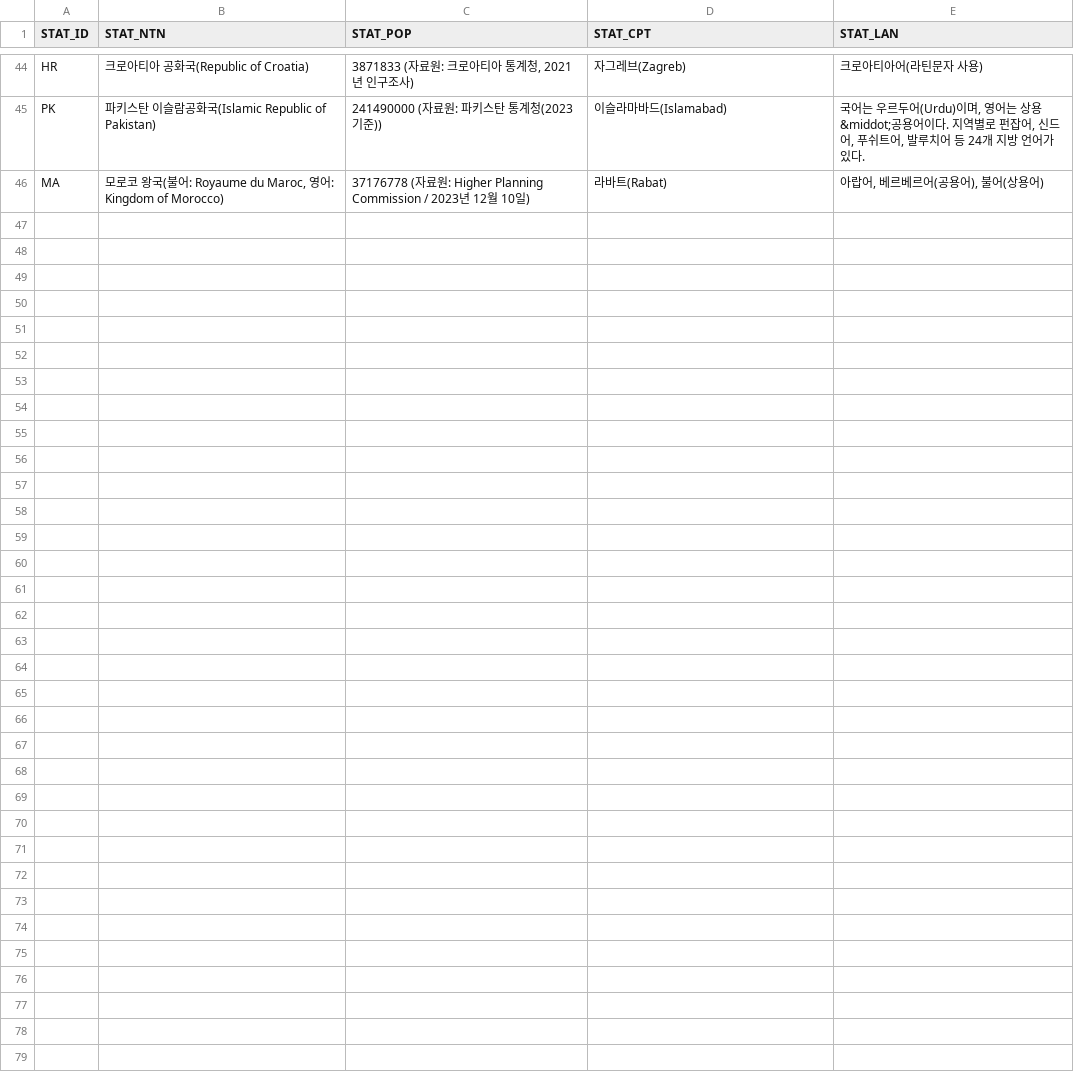
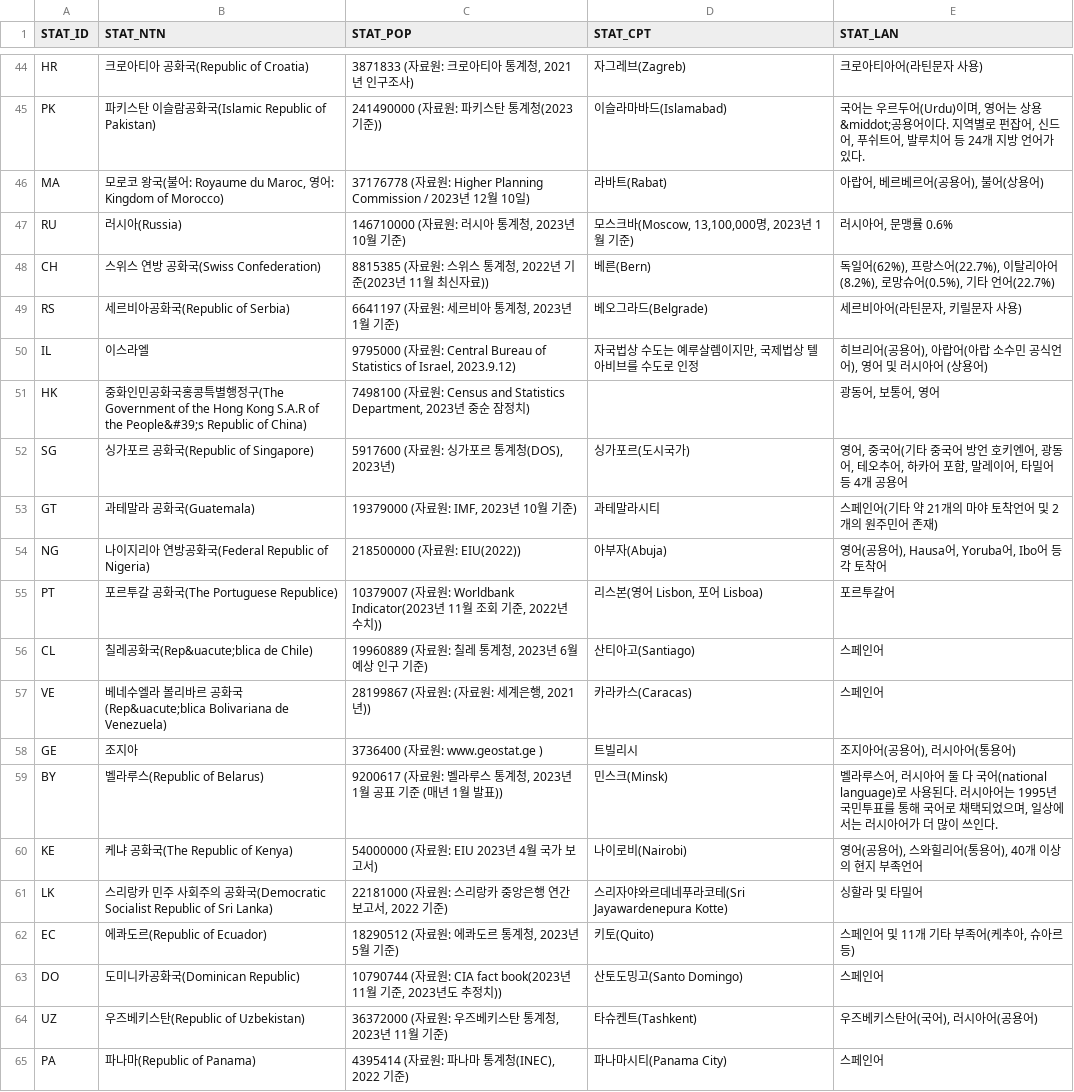
Before and after one commit to DimaNiceTeam/NiceProject, a CSV file: niceweb/src/main/resources/static/file/STAT_INFO.csv, drawn as a sheet; only a part is shown, gaps mark what is left out.

```diff
--- a/niceweb/src/main/resources/static/file/STAT_INFO.csv
+++ b/niceweb/src/main/resources/static/file/STAT_INFO.csv
@@ -46 +46,20 @@ PK,파키스탄 이슬람공화국(Islamic Republic of Pakistan),241490000 (자
 MA,"모로코 왕국(불어: Royaume du Maroc, 영어: Kingdom of Morocco)",37176778 (자료원: Higher Planning Commission / 2023년 12월 10일),라바트(Rabat),"아랍어, 베르베르어(공용어), 불어(상용어)"
+RU,러시아(Russia),"146710000 (자료원: 러시아 통계청, 2023년 10월 기준)","모스크바(Moscow, 13,100,000명, 2023년 1월 기준)","러시아어, 문맹률 0.6%"
+CH,스위스 연방 공화국(Swiss Confederation),"8815385 (자료원: 스위스 통계청, 2022년 기준(2023년 11월 최신자료))",베른(Bern)," 독일어(62%), 프랑스어(22.7%), 이탈리아어(8.2%), 로망슈어(0.5%), 기타 언어(22.7%)"
+RS,세르비아공화국(Republic of Serbia),"6641197 (자료원: 세르비아 통계청, 2023년 1월 기준)",베오그라드(Belgrade),"세르비아어(라틴문자, 키릴문자 사용)"
+IL,이스라엘,"9795000 (자료원: Central Bureau of Statistics of Israel, 2023.9.12)","자국법상 수도는 예루살렘이지만, 국제법상 텔아비브를 수도로 인정 ","히브리어(공용어), 아랍어(아랍 소수민 공식언어), 영어 및 러시아어 (상용어)"
+HK,중화인민공화국홍콩특별행정구(The Government of the Hong Kong S.A.R of the People&#39;s Republic of China),"7498100 (자료원: Census and Statistics Department, 2023년 중순 잠정치)",,"광동어, 보통어, 영어"
+SG,싱가포르 공화국(Republic of Singapore),"5917600 (자료원: 싱가포르 통계청(DOS), 2023년)",싱가포르(도시국가),"영어, 중국어(기타 중국어 방언 호키엔어, 광동어, 테오추어, 하카어 포함, 말레이어, 타밀어 등 4개 공용어"
+GT,과테말라 공화국(Guatemala),"19379000 (자료원: IMF, 2023년 10월 기준)",과테말라시티,스페인어(기타 약 21개의 마야 토착언어 및 2개의 원주민어 존재)
+NG,나이지리아 연방공화국(Federal Republic of Nigeria),218500000 (자료원: EIU(2022)),아부자(Abuja),"영어(공용어), Hausa어, Yoruba어, Ibo어 등 각 토착어"
+PT,포르투갈 공화국(The Portuguese Republice),"10379007 (자료원: Worldbank Indicator(2023년 11월 조회 기준, 2022년 수치))","리스본(영어 Lisbon, 포어 Lisboa)",포르투갈어
+CL,칠레공화국(Rep&uacute;blica de Chile),"19960889 (자료원: 칠레 통계청, 2023년 6월 예상 인구 기준)",산티아고(Santiago),스페인어
+VE,베네수엘라 볼리바르 공화국(Rep&uacute;blica Bolivariana de Venezuela),"28199867 (자료원: (자료원: 세계은행, 2021년))",카라카스(Caracas),스페인어
+GE,조지아 ,3736400 (자료원: www.geostat.ge ),트빌리시,"조지아어(공용어), 러시아어(통용어)"
+BY,벨라루스(Republic of Belarus),"9200617 (자료원: 벨라루스 통계청, 2023년 1월 공표 기준 (매년 1월 발표))",민스크(Minsk),"벨라루스어, 러시아어 둘 다 국어(national language)로 사용된다. 러시아어는 1995년 국민투표를 통해 국어로 채택되었으며, 일상에서는 러시아어가 더 많이 쓰인다."
+KE,케냐 공화국(The Republic of Kenya),54000000 (자료원: EIU 2023년 4월 국가 보고서),나이로비(Nairobi),"영어(공용어), 스와힐리어(통용어), 40개 이상의 현지 부족언어"
+LK,스리랑카 민주 사회주의 공화국(Democratic Socialist Republic of Sri Lanka),"22181000 (자료원: 스리랑카 중앙은행 연간보고서, 2022 기준)",스리자야와르데네푸라코테(Sri Jayawardenepura Kotte),싱할라 및 타밀어
+EC,에콰도르(Republic of Ecuador),"18290512 (자료원: 에콰도르 통계청, 2023년 5월 기준)",키토(Quito),"스페인어 및 11개 기타 부족어(케추아, 슈아르 등)"
+DO,도미니카공화국(Dominican Republic),"10790744 (자료원: CIA fact book(2023년 11월 기준, 2023년도 추정치))",산토도밍고(Santo Domingo),스페인어
+UZ,우즈베키스탄(Republic of Uzbekistan),"36372000 (자료원: 우즈베키스탄 통계청, 2023년 11월 기준)",타슈켄트(Tashkent),"우즈베키스탄어(국어), 러시아어(공용어)"
+PA,파나마(Republic of Panama),"4395414 (자료원: 파나마 통계청(INEC), 2022 기준)",파나마시티(Panama City),스페인어
```
Also changed, not shown: niceweb/src/main/resources/static/file/STAT_STATIC.csv.
